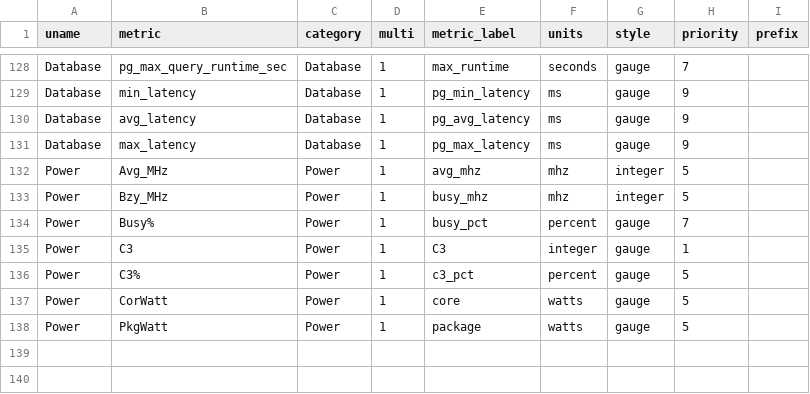
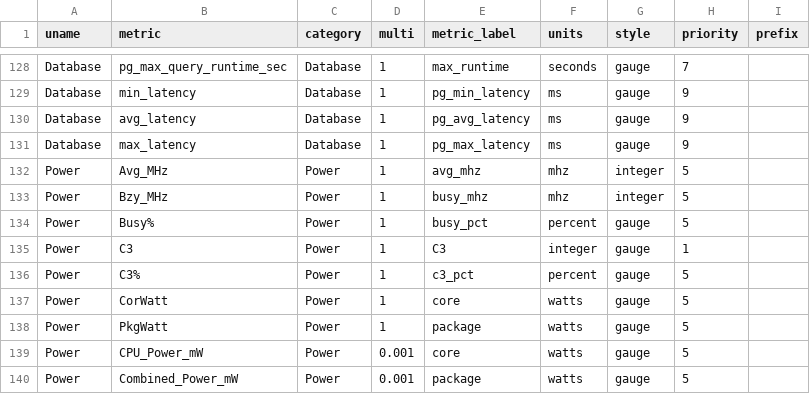
Before and after one commit to gregs1104/pgbench-tools, a CSV file: init/metrics_map.csv, drawn as a sheet; only a part is shown, gaps mark what is left out.

Commit message:
Cleanup and automated Mac power collection.

```diff
--- a/init/metrics_map.csv
+++ b/init/metrics_map.csv
@@ -133,3 +133,3 @@ Power,Avg_MHz,Power,1,avg_mhz,mhz,integer,5,
 Power,Bzy_MHz,Power,1,busy_mhz,mhz,integer,5,
-Power,Busy%,Power,1,busy_pct,percent,gauge,7,
+Power,Busy%,Power,1,busy_pct,percent,gauge,5,
 Power,C3,Power,1,C3,integer,gauge,1,
@@ -138 +138,3 @@ Power,CorWatt,Power,1,core,watts,gauge,5,
 Power,PkgWatt,Power,1,package,watts,gauge,5,
+Power,CPU_Power_mW,Power,0.001,core,watts,gauge,5,
+Power,Combined_Power_mW,Power,0.001,package,watts,gauge,5,
```
Also changed, not shown: 4 other files.
